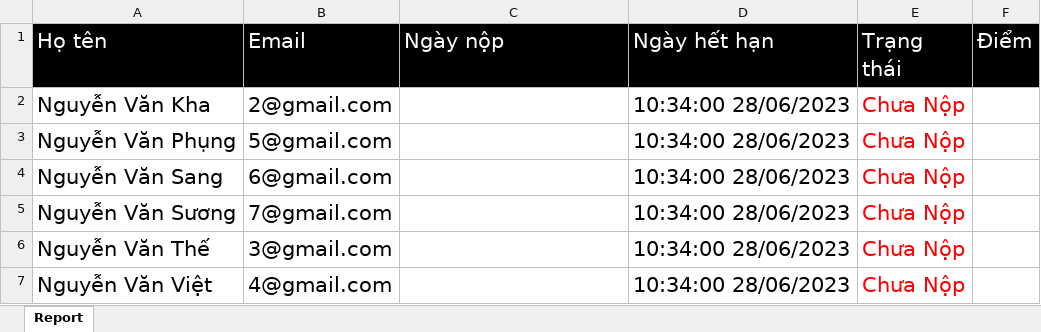
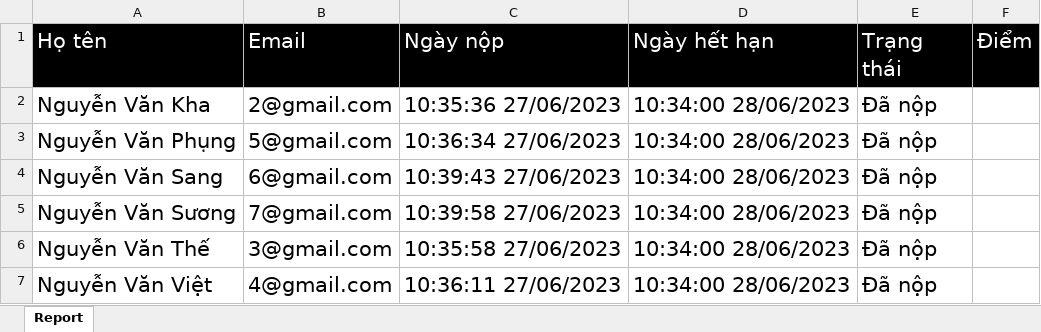
Before and after one commit to PTH-IT/DATN, an Excel workbook: Chuongtrinh/DOANTOTNGHIEP/DOANTOTNGHIEP/Content/file/1_5.xlsx, sheet Report, drawn as a sheet; values as stored, in another font and other column widths than the file's, no borders; the diff names each change by its address in the sheet, - before the commit and + after, or states it on an @@ line.

```diff
--- a/Chuongtrinh/DOANTOTNGHIEP/DOANTOTNGHIEP/Content/file/1_5.xlsx (sheet Report)
+++ b/Chuongtrinh/DOANTOTNGHIEP/DOANTOTNGHIEP/Content/file/1_5.xlsx (sheet Report)
-C2 (Ngày nộp): (empty)
+C2 (Ngày nộp): 10:35:36 27/06/2023
-E2:E7 (Trạng thái): Chưa Nộp
+E2:E7 (Trạng thái): Đã nộp
-E2:E7 text colour: #FF0000
+E2:E7 text colour: black
-C3 (Ngày nộp): (empty)
+C3 (Ngày nộp): 10:36:34 27/06/2023
-C4 (Ngày nộp): (empty)
+C4 (Ngày nộp): 10:39:43 27/06/2023
-C5 (Ngày nộp): (empty)
+C5 (Ngày nộp): 10:39:58 27/06/2023
-C6 (Ngày nộp): (empty)
+C6 (Ngày nộp): 10:35:58 27/06/2023
-C7 (Ngày nộp): (empty)
+C7 (Ngày nộp): 10:36:11 27/06/2023
```
Also changed, not shown: Chuongtrinh/DOANTOTNGHIEP/DOANTOTNGHIEP/Content/file/1_2.xlsx, 23 other files.
